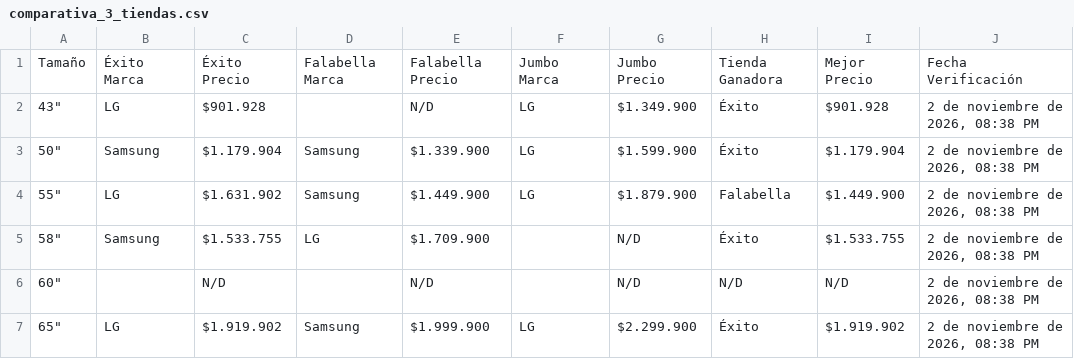
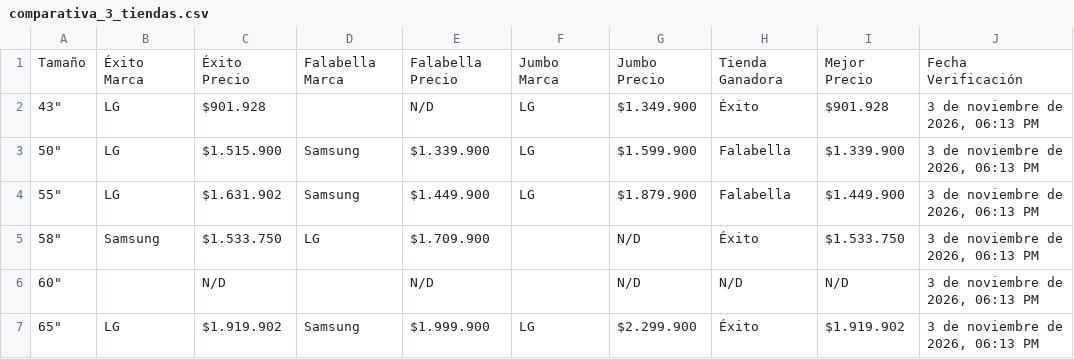
Before and after one commit to SamuelCamacho2008/portafolio-samuel-camacho, a CSV file: proyectos/tv-scraper/comparativa_3_tiendas.csv, drawn as a sheet.

```diff
--- a/proyectos/tv-scraper/comparativa_3_tiendas.csv
+++ b/proyectos/tv-scraper/comparativa_3_tiendas.csv
@@ -1,7 +1,7 @@
 Tamaño,Éxito Marca,Éxito Precio,Falabella Marca,Falabella Precio,Jumbo Marca,Jumbo Precio,Tienda Ganadora,Mejor Precio,Fecha Verificación
-"43""",LG,$901.928,,N/D,LG,$1.349.900,Éxito,$901.928,"2 de noviembre de 2026, 08:38 PM"
-"50""",Samsung,$1.179.904,Samsung,$1.339.900,LG,$1.599.900,Éxito,$1.179.904,"2 de noviembre de 2026, 08:38 PM"
-"55""",LG,$1.631.902,Samsung,$1.449.900,LG,$1.879.900,Falabella,$1.449.900,"2 de noviembre de 2026, 08:38 PM"
-"58""",Samsung,$1.533.755,LG,$1.709.900,,N/D,Éxito,$1.533.755,"2 de noviembre de 2026, 08:38 PM"
-"60""",,N/D,,N/D,,N/D,N/D,N/D,"2 de noviembre de 2026, 08:38 PM"
-"65""",LG,$1.919.902,Samsung,$1.999.900,LG,$2.299.900,Éxito,$1.919.902,"2 de noviembre de 2026, 08:38 PM"
+"43""",LG,$901.928,,N/D,LG,$1.349.900,Éxito,$901.928,"3 de noviembre de 2026, 06:13 PM"
+"50""",LG,$1.515.900,Samsung,$1.339.900,LG,$1.599.900,Falabella,$1.339.900,"3 de noviembre de 2026, 06:13 PM"
+"55""",LG,$1.631.902,Samsung,$1.449.900,LG,$1.879.900,Falabella,$1.449.900,"3 de noviembre de 2026, 06:13 PM"
+"58""",Samsung,$1.533.750,LG,$1.709.900,,N/D,Éxito,$1.533.750,"3 de noviembre de 2026, 06:13 PM"
+"60""",,N/D,,N/D,,N/D,N/D,N/D,"3 de noviembre de 2026, 06:13 PM"
+"65""",LG,$1.919.902,Samsung,$1.999.900,LG,$2.299.900,Éxito,$1.919.902,"3 de noviembre de 2026, 06:13 PM"
```
Also changed, not shown: proyectos/tv-scraper/comparativa_3_marcas.csv, proyectos/tv-scraper/top10_3tiendas_3marcas.csv, 5 other files.
